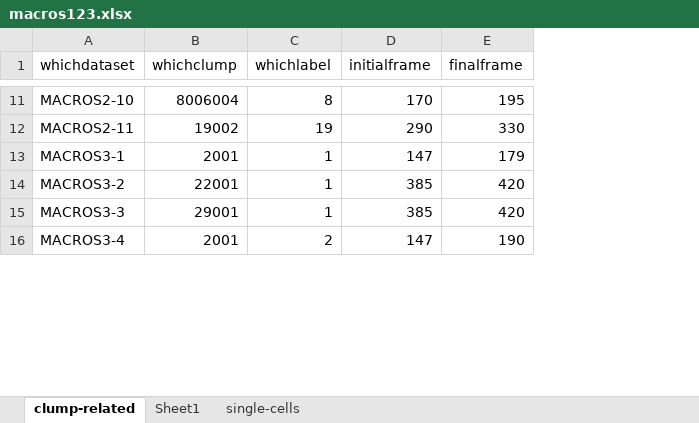
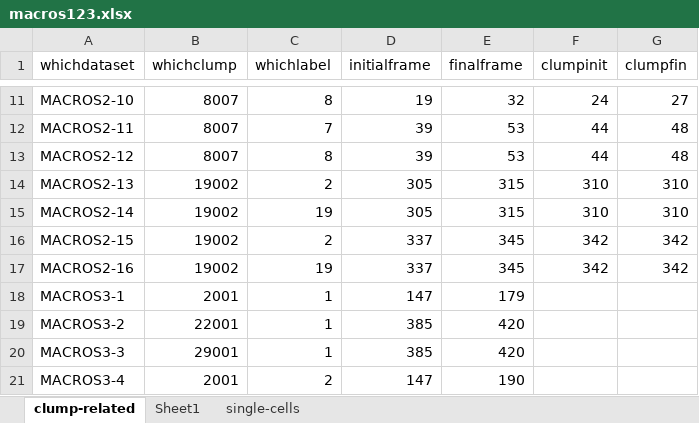
Before and after one commit to alonsoJASL/macrosight, an Excel workbook: macros123.xlsx, sheet clump-related, drawn as a sheet; only a part is shown, gaps mark what is left out; values as stored, in another font and other column widths than the file's, no borders; the diff covers the shown part only; the diff names each change by its address in the sheet, - before the commit and + after, or states it on an @@ line.

Commit message:
MACROS2 on macros123.xlsx now full

```diff
--- a/macros123.xlsx (sheet clump-related)
+++ b/macros123.xlsx (sheet clump-related)
+column F (clumpinit), rows 11-12: 24 | 44
+column G (clumpfin), rows 11-12: 27 | 48
-B11 (whichclump): 8006004
+B11 (whichclump): 8007
-D11 (initialframe): 170
+D11 (initialframe): 19
-E11 (finalframe): 195
+E11 (finalframe): 32
-B12 (whichclump): 19002
+B12 (whichclump): 8007
-C12 (whichlabel): 19
+C12 (whichlabel): 7
-D12 (initialframe): 290
+D12 (initialframe): 39
-E12 (finalframe): 330
+E12 (finalframe): 53
+row 13: MACROS2-12 | 8007 | 8 | 39 | 53 | 44 | 48
+row 14: MACROS2-13 | 19002 | 2 | 305 | 315 | 310 | 310
+row 15: MACROS2-14 | 19002 | 19 | 305 | 315 | 310 | 310
+row 16: MACROS2-15 | 19002 | 2 | 337 | 345 | 342 | 342
+row 17: MACROS2-16 | 19002 | 19 | 337 | 345 | 342 | 342
```
Also changed, not shown: 31 edited cells elsewhere in this sheet, sheet Sheet1, 1 other file.
